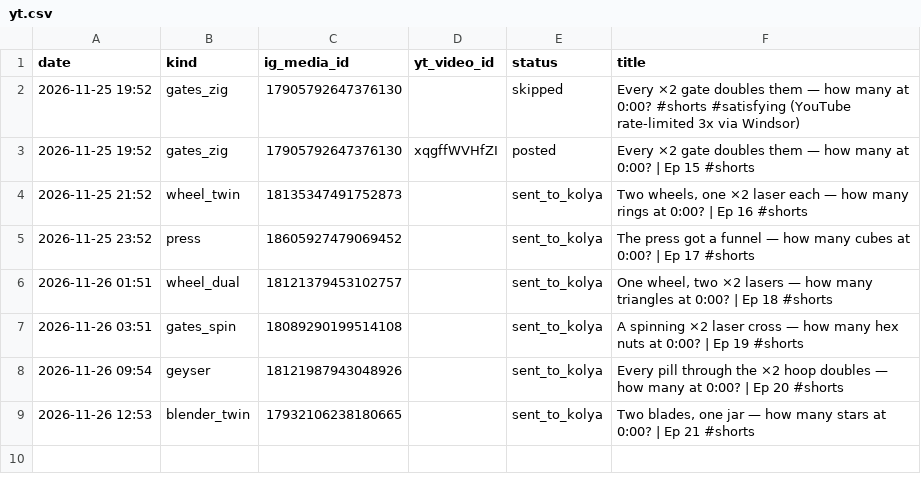
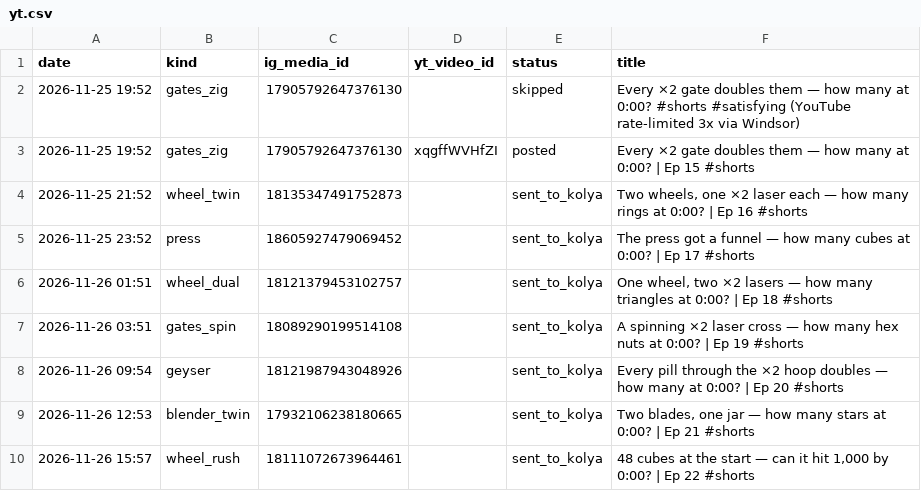
Before and after one commit to truniprof-art/viral-reels, a CSV file: yt.csv, drawn as a sheet.

```diff
--- a/yt.csv
+++ b/yt.csv
@@ -9 +9,2 @@ date,kind,ig_media_id,yt_video_id,status,title
 2026-11-26 12:53,blender_twin,17932106238180665,,sent_to_kolya,"Two blades, one jar — how many stars at 0:00? | Ep 21 #shorts"
+2026-11-26 15:57,wheel_rush,18111072673964461,,sent_to_kolya,"48 cubes at the start — can it hit 1,000 by 0:00? | Ep 22 #shorts"
```
Also changed, not shown: posts.csv, 8 other files.
